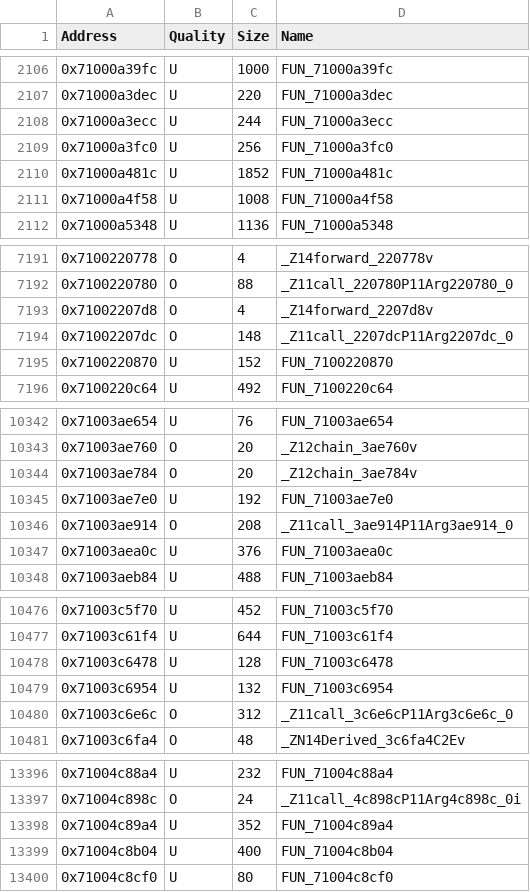
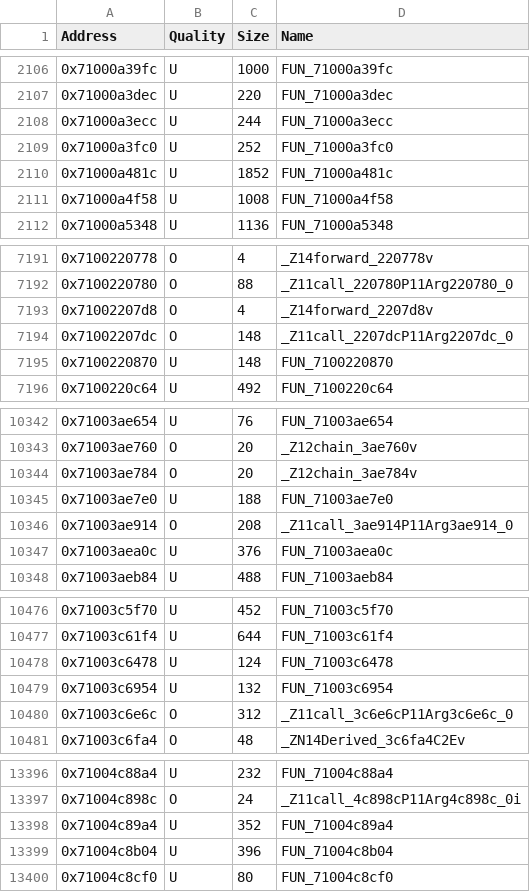
Before and after one commit to MusohSlop/HWDE-decomp, a CSV file: data/functions.csv, drawn as a sheet; only a part is shown, gaps mark what is left out.

```diff
--- a/data/functions.csv
+++ b/data/functions.csv
@@ -2108,3 +2108,3 @@ Address,Quality,Size,Name
 0x71000a3ecc,U,244,FUN_71000a3ecc
-0x71000a3fc0,U,256,FUN_71000a3fc0
+0x71000a3fc0,U,252,FUN_71000a3fc0
 0x71000a481c,U,1852,FUN_71000a481c
@@ -7194,3 +7194,3 @@ Address,Quality,Size,Name
 0x71002207dc,O,148,_Z11call_2207dcP11Arg2207dc_0
-0x7100220870,U,152,FUN_7100220870
+0x7100220870,U,148,FUN_7100220870
 0x7100220c64,U,492,FUN_7100220c64
@@ -10344,3 +10344,3 @@ Address,Quality,Size,Name
 0x71003ae784,O,20,_Z12chain_3ae784v
-0x71003ae7e0,U,192,FUN_71003ae7e0
+0x71003ae7e0,U,188,FUN_71003ae7e0
 0x71003ae914,O,208,_Z11call_3ae914P11Arg3ae914_0
@@ -10477,3 +10477,3 @@ Address,Quality,Size,Name
 0x71003c61f4,U,644,FUN_71003c61f4
-0x71003c6478,U,128,FUN_71003c6478
+0x71003c6478,U,124,FUN_71003c6478
 0x71003c6954,U,132,FUN_71003c6954
@@ -13398,3 +13398,3 @@ Address,Quality,Size,Name
 0x71004c89a4,U,352,FUN_71004c89a4
-0x71004c8b04,U,400,FUN_71004c8b04
+0x71004c8b04,U,396,FUN_71004c8b04
 0x71004c8cf0,U,80,FUN_71004c8cf0
```
Also changed, not shown: 3 other files.
